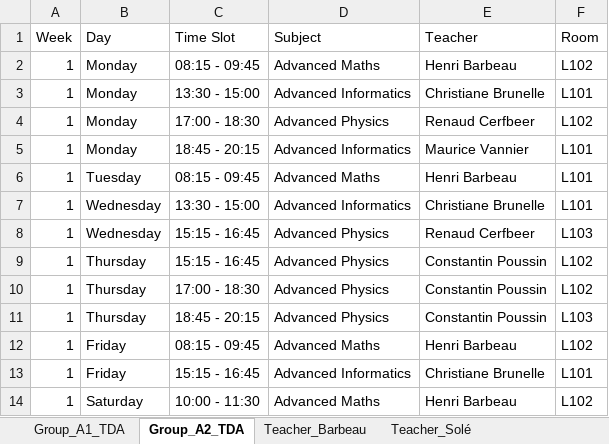
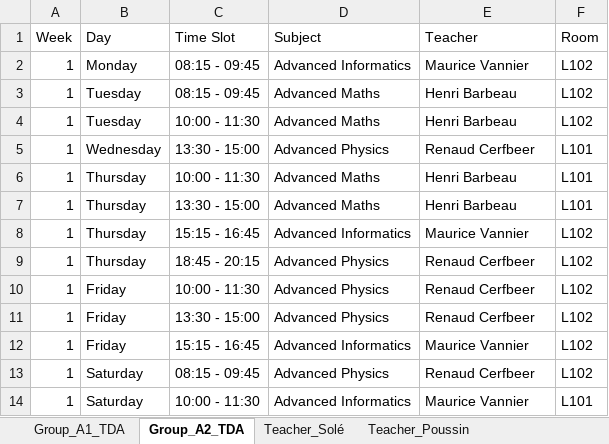
Before and after one commit to Hu9o73/Goodwing-Timetabler, an Excel workbook: Outputs/excel/schedule.xlsx, sheet Group_A2_TDA, drawn as a sheet; only a part is shown; values as stored, in another font and other column widths than the file's, no cell formats; removed rows and columns are numbered as before the commit, all else as after; the diff covers the shown part only; the diff names each change by its address in the sheet, - before the commit and + after, or states it on an @@ line.

```diff
--- a/Outputs/excel/schedule.xlsx (sheet Group_A2_TDA)
+++ b/Outputs/excel/schedule.xlsx (sheet Group_A2_TDA)
+row 2: 1 | Monday | 08:15 - 09:45 | Advanced Informatics | Maurice Vannier | L102
-B3:B4 (Day): Monday
+B3:B4 (Day): Tuesday
-C4 (Time Slot): 13:30 - 15:00
+C4 (Time Slot): 10:00 - 11:30
-D4 (Subject): Advanced Informatics
+D4 (Subject): Advanced Maths
-E4 (Teacher): Christiane Brunelle
+E4 (Teacher): Henri Barbeau
-F4 (Room): L101
+F4 (Room): L102
-B5 (Day): Monday
+B5 (Day): Wednesday
-C5 (Time Slot): 17:00 - 18:30
+C5 (Time Slot): 13:30 - 15:00
-F5 (Room): L102
+F5 (Room): L101
-row 5: 1 | Monday | 18:45 - 20:15 | Advanced Informatics | Maurice Vannier | L101
-B6 (Day): Tuesday
+B6 (Day): Thursday
-C6 (Time Slot): 08:15 - 09:45
+C6 (Time Slot): 10:00 - 11:30
-B7 (Day): Wednesday
+B7 (Day): Thursday
-D7 (Subject): Advanced Informatics
+D7 (Subject): Advanced Maths
-E7 (Teacher): Christiane Brunelle
+E7 (Teacher): Henri Barbeau
-row 8: 1 | Wednesday | 15:15 - 16:45 | Advanced Physics | Renaud Cerfbeer | L103
-D8 (Subject): Advanced Physics
+D8 (Subject): Advanced Informatics
-E8 (Teacher): Constantin Poussin
+E8 (Teacher): Maurice Vannier
-C9 (Time Slot): 17:00 - 18:30
+C9 (Time Slot): 18:45 - 20:15
-E9:E10 (Teacher): Constantin Poussin
+E9:E10 (Teacher): Renaud Cerfbeer
-B10 (Day): Thursday
+B10 (Day): Friday
-C10 (Time Slot): 18:45 - 20:15
+C10 (Time Slot): 10:00 - 11:30
-F10 (Room): L103
+F10 (Room): L102
-C11 (Time Slot): 08:15 - 09:45
+C11 (Time Slot): 13:30 - 15:00
-D11 (Subject): Advanced Maths
+D11 (Subject): Advanced Physics
-E11 (Teacher): Henri Barbeau
+E11 (Teacher): Renaud Cerfbeer
-E12 (Teacher): Christiane Brunelle
+E12 (Teacher): Maurice Vannier
-F12 (Room): L101
+F12 (Room): L102
+row 13: 1 | Saturday | 08:15 - 09:45 | Advanced Physics | Renaud Cerfbeer | L102
-D14 (Subject): Advanced Maths
+D14 (Subject): Advanced Informatics
-E14 (Teacher): Henri Barbeau
+E14 (Teacher): Maurice Vannier
-F14 (Room): L102
+F14 (Room): L101
```
Also changed, not shown: 1 added row, 1 removed row and 34 edited cells elsewhere in this sheet, sheet Room_L102, sheet Group_A1_TDA, sheet Room_L101, sheet Room_L103, sheet Teacher_Brunelle, sheet Teacher_Barbeau, 5 more sheets, other sheet tabs, cell formats, Inputs/University.xlsx, Outputs/excel/visual_timetable.xlsx, 8 other files.
